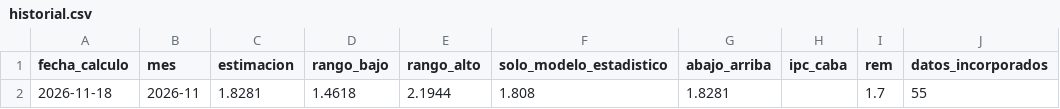
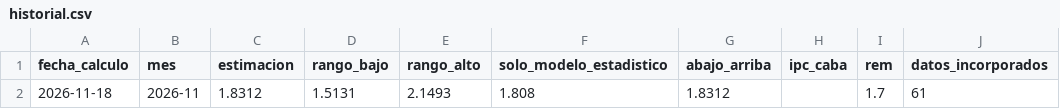
Before and after one commit to santirecco/ipc-nowcast, a CSV file: data/nowcast/historial.csv, drawn as a sheet; only a part is shown; the diff names each change by its address in the sheet, - before the commit and + after, or states it on an @@ line.

```diff
--- a/data/nowcast/historial.csv
+++ b/data/nowcast/historial.csv
-C2 (estimacion): 1.8281
+C2 (estimacion): 1.8312
-D2 (rango_bajo): 1.4618
+D2 (rango_bajo): 1.5131
-E2 (rango_alto): 2.1944
+E2 (rango_alto): 2.1493
-G2 (abajo_arriba): 1.8281
+G2 (abajo_arriba): 1.8312
-J2 (datos_incorporados): 55
+J2 (datos_incorporados): 61
```
Also changed, not shown: data/nowcast/backtest.csv, data/nowcast/ultimo_divisiones.csv, 33 other files.
